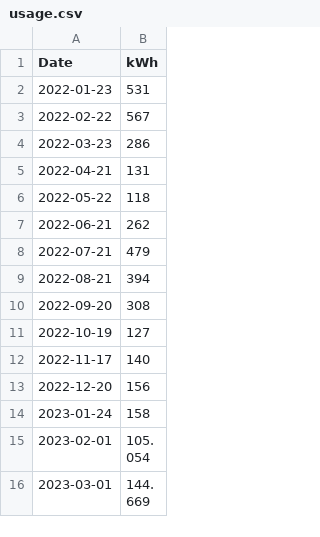
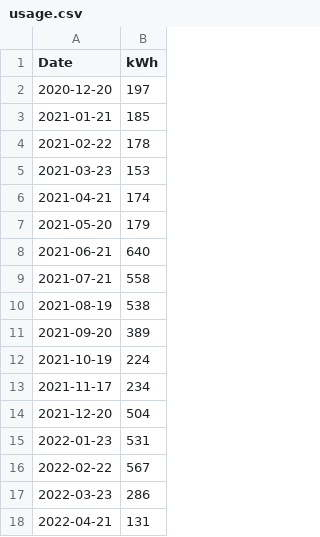
Before and after one commit to zenfinity/bpr_home, a CSV file: src/data/usage.csv, drawn as a sheet; only a part is shown; the shorter side is filled out with more unchanged rows.

```diff
--- a/src/data/usage.csv
+++ b/src/data/usage.csv
@@ -1,2 +1,15 @@
 "Date","kWh"
+"2020-12-20",197
+"2021-01-21",185
+"2021-02-22",178
+"2021-03-23",153
+"2021-04-21",174
+"2021-05-20",179
+"2021-06-21",640
+"2021-07-21",558
+"2021-08-19",538
+"2021-09-20",389
+"2021-10-19",224
+"2021-11-17",234
+"2021-12-20",504
 "2022-01-23",531
```
Also changed, not shown: 5 other files.
